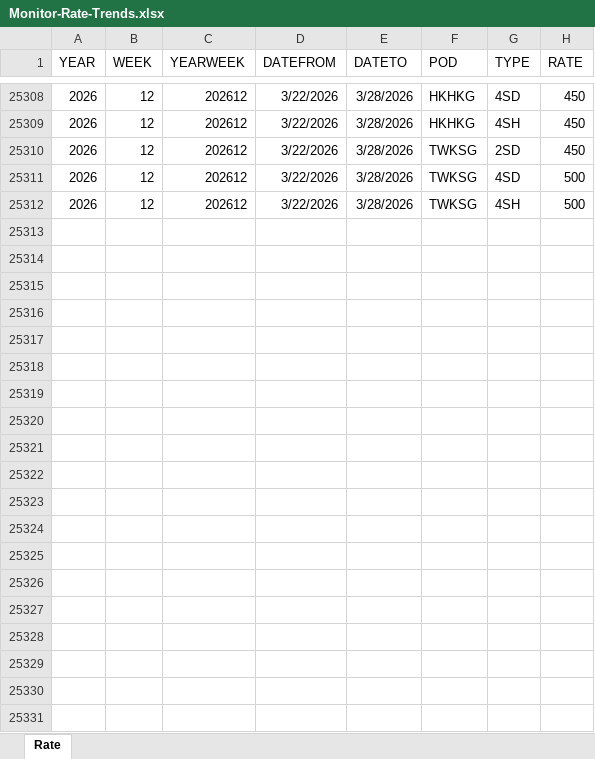
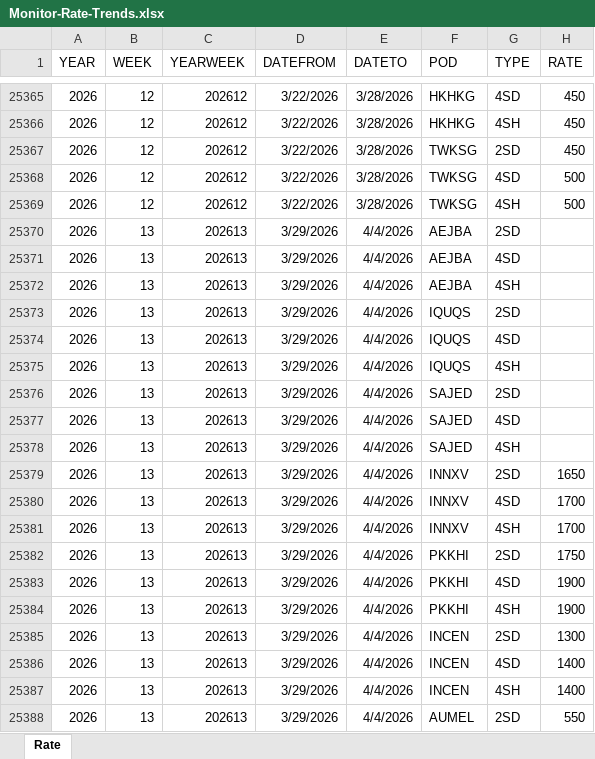
Before and after one commit to smartpu/Shipping-Schedule, an Excel workbook: Data/Monitor-Rate-Trends.xlsx, sheet Rate, drawn as a sheet; only a part is shown, gaps mark what is left out; values as stored, in another font and other column widths than the file's, no borders; table styles not drawn; the diff covers the shown part only; the diff names each change by its address in the sheet, - before the commit and + after, or states it on an @@ line.

Commit message:
Update monitor data: daily booking and rate trends.

```diff
--- a/Data/Monitor-Rate-Trends.xlsx (sheet Rate)
+++ b/Data/Monitor-Rate-Trends.xlsx (sheet Rate)
+row 25370: 2026 | 13 | 202613 | 3/29/2026 | 4/4/2026 | AEJBA | 2SD
+row 25371: 2026 | 13 | 202613 | 3/29/2026 | 4/4/2026 | AEJBA | 4SD
+row 25372: 2026 | 13 | 202613 | 3/29/2026 | 4/4/2026 | AEJBA | 4SH
+row 25373: 2026 | 13 | 202613 | 3/29/2026 | 4/4/2026 | IQUQS | 2SD
+row 25374: 2026 | 13 | 202613 | 3/29/2026 | 4/4/2026 | IQUQS | 4SD
+row 25375: 2026 | 13 | 202613 | 3/29/2026 | 4/4/2026 | IQUQS | 4SH
+row 25376: 2026 | 13 | 202613 | 3/29/2026 | 4/4/2026 | SAJED | 2SD
+row 25377: 2026 | 13 | 202613 | 3/29/2026 | 4/4/2026 | SAJED | 4SD
+row 25378: 2026 | 13 | 202613 | 3/29/2026 | 4/4/2026 | SAJED | 4SH
+row 25379: 2026 | 13 | 202613 | 3/29/2026 | 4/4/2026 | INNXV | 2SD | 1650
+row 25380: 2026 | 13 | 202613 | 3/29/2026 | 4/4/2026 | INNXV | 4SD | 1700
+row 25381: 2026 | 13 | 202613 | 3/29/2026 | 4/4/2026 | INNXV | 4SH | 1700
+row 25382: 2026 | 13 | 202613 | 3/29/2026 | 4/4/2026 | PKKHI | 2SD | 1750
+row 25383: 2026 | 13 | 202613 | 3/29/2026 | 4/4/2026 | PKKHI | 4SD | 1900
+row 25384: 2026 | 13 | 202613 | 3/29/2026 | 4/4/2026 | PKKHI | 4SH | 1900
+row 25385: 2026 | 13 | 202613 | 3/29/2026 | 4/4/2026 | INCEN | 2SD | 1300
+row 25386: 2026 | 13 | 202613 | 3/29/2026 | 4/4/2026 | INCEN | 4SD | 1400
+row 25387: 2026 | 13 | 202613 | 3/29/2026 | 4/4/2026 | INCEN | 4SH | 1400
+row 25388: 2026 | 13 | 202613 | 3/29/2026 | 4/4/2026 | AUMEL | 2SD | 550
```
Also changed, not shown: 110 added rows and 1 edited cell elsewhere in this sheet.
